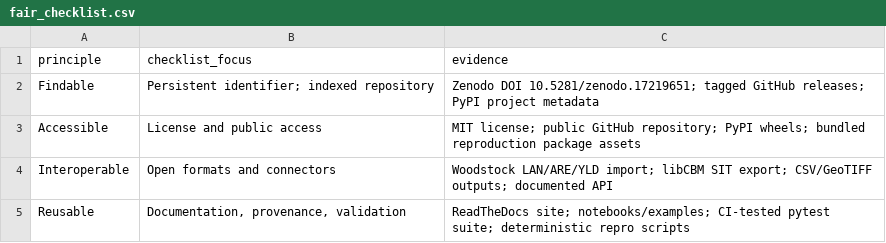
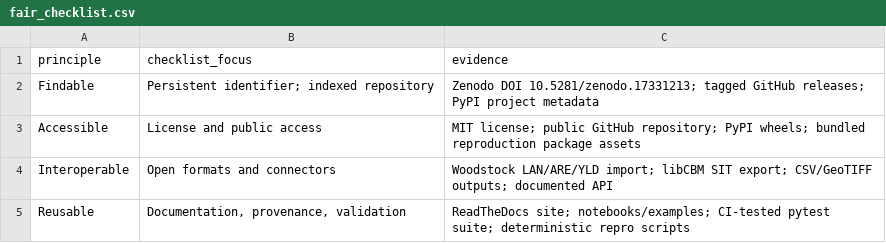
Before and after one commit to UBC-FRESH/ws3, a CSV file: papers/ems/tables/fair_checklist.csv, drawn as a sheet.

Commit message:
minor tweaks to ems paper to add v1.0.5 doi back in

```diff
--- a/papers/ems/tables/fair_checklist.csv
+++ b/papers/ems/tables/fair_checklist.csv
@@ -1,3 +1,3 @@
 principle,checklist_focus,evidence
-Findable,Persistent identifier; indexed repository,Zenodo DOI 10.5281/zenodo.17219651; tagged GitHub releases; PyPI project metadata
+Findable,Persistent identifier; indexed repository,Zenodo DOI 10.5281/zenodo.17331213; tagged GitHub releases; PyPI project metadata
 Accessible,License and public access,MIT license; public GitHub repository; PyPI wheels; bundled reproduction package assets
```
Also changed, not shown: 5 other files.
